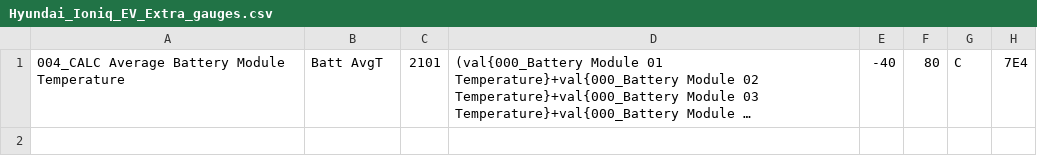
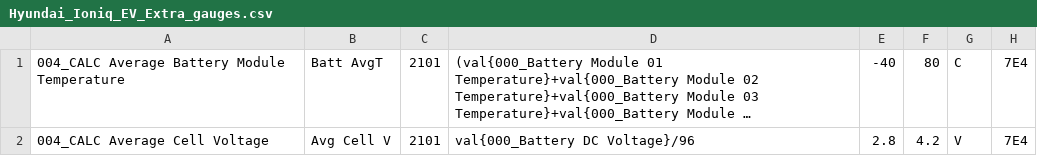
Before and after one commit to JejuSoul/OBD-PIDs-for-HKMC-EVs, a CSV file: Ioniq EV/extendedpids/Hyundai_Ioniq_EV_Extra_gauges.csv, drawn as a sheet; long unchanged cells end in …; the diff names each change by its address in the sheet, - before the commit and + after, or states it on an @@ line.

Commit message:
Added 004_CALC Average Cell Voltage for Soul EV and Ioniq

```diff
--- a/Ioniq EV/extendedpids/Hyundai_Ioniq_EV_Extra_gauges.csv
+++ b/Ioniq EV/extendedpids/Hyundai_Ioniq_EV_Extra_gauges.csv
+row 2: 004_CALC Average Cell Voltage | Avg Cell V | 2101 | val{000_Battery DC Voltage}/96 | 2.8 | 4.2 | V | 7E4
```
Also changed, not shown: Soul EV/extendedpids/Kia_Soul_EV_Extra_gauges.csv.
